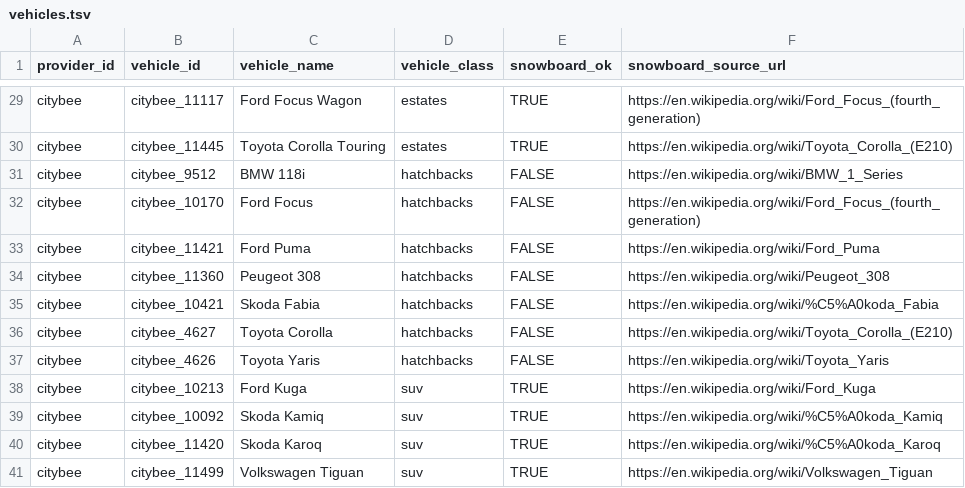
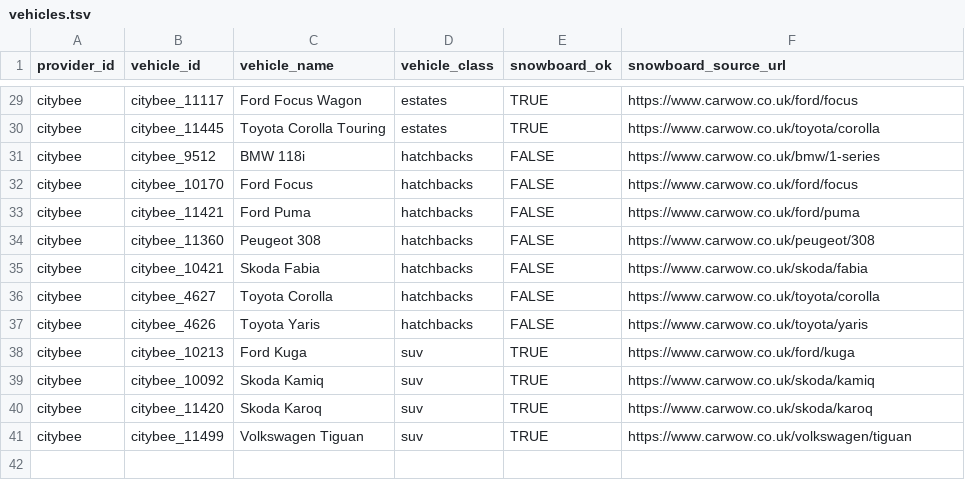
Before and after one commit to andrewmy/carsharecalc, a TSV file: web/data/vehicles.tsv, drawn as a sheet; only a part is shown, gaps mark what is left out; the diff covers the shown part only; the diff names each change by its address in the sheet, - before the commit and + after, or states it on an @@ line.

Commit message:
Replace Wikipedia snowboard sources

```diff
--- a/web/data/vehicles.tsv
+++ b/web/data/vehicles.tsv
-F29 (snowboard_source_url): https://en.wikipedia.org/wiki/Ford_Focus_(fourth_generation)
+F29 (snowboard_source_url): https://www.carwow.co.uk/ford/focus
-F30 (snowboard_source_url): https://en.wikipedia.org/wiki/Toyota_Corolla_(E210)
+F30 (snowboard_source_url): https://www.carwow.co.uk/toyota/corolla
-F31 (snowboard_source_url): https://en.wikipedia.org/wiki/BMW_1_Series
+F31 (snowboard_source_url): https://www.carwow.co.uk/bmw/1-series
-F32 (snowboard_source_url): https://en.wikipedia.org/wiki/Ford_Focus_(fourth_generation)
+F32 (snowboard_source_url): https://www.carwow.co.uk/ford/focus
-F33 (snowboard_source_url): https://en.wikipedia.org/wiki/Ford_Puma
+F33 (snowboard_source_url): https://www.carwow.co.uk/ford/puma
-F34 (snowboard_source_url): https://en.wikipedia.org/wiki/Peugeot_308
+F34 (snowboard_source_url): https://www.carwow.co.uk/peugeot/308
-F35 (snowboard_source_url): https://en.wikipedia.org/wiki/%C5%A0koda_Fabia
+F35 (snowboard_source_url): https://www.carwow.co.uk/skoda/fabia
-F36 (snowboard_source_url): https://en.wikipedia.org/wiki/Toyota_Corolla_(E210)
+F36 (snowboard_source_url): https://www.carwow.co.uk/toyota/corolla
-F37 (snowboard_source_url): https://en.wikipedia.org/wiki/Toyota_Yaris
+F37 (snowboard_source_url): https://www.carwow.co.uk/toyota/yaris
-F38 (snowboard_source_url): https://en.wikipedia.org/wiki/Ford_Kuga
+F38 (snowboard_source_url): https://www.carwow.co.uk/ford/kuga
-F39 (snowboard_source_url): https://en.wikipedia.org/wiki/%C5%A0koda_Kamiq
+F39 (snowboard_source_url): https://www.carwow.co.uk/skoda/kamiq
-F40 (snowboard_source_url): https://en.wikipedia.org/wiki/%C5%A0koda_Karoq
+F40 (snowboard_source_url): https://www.carwow.co.uk/skoda/karoq
-F41 (snowboard_source_url): https://en.wikipedia.org/wiki/Volkswagen_Tiguan
+F41 (snowboard_source_url): https://www.carwow.co.uk/volkswagen/tiguan
```
Also changed, not shown: 25 edited cells elsewhere in this file.
